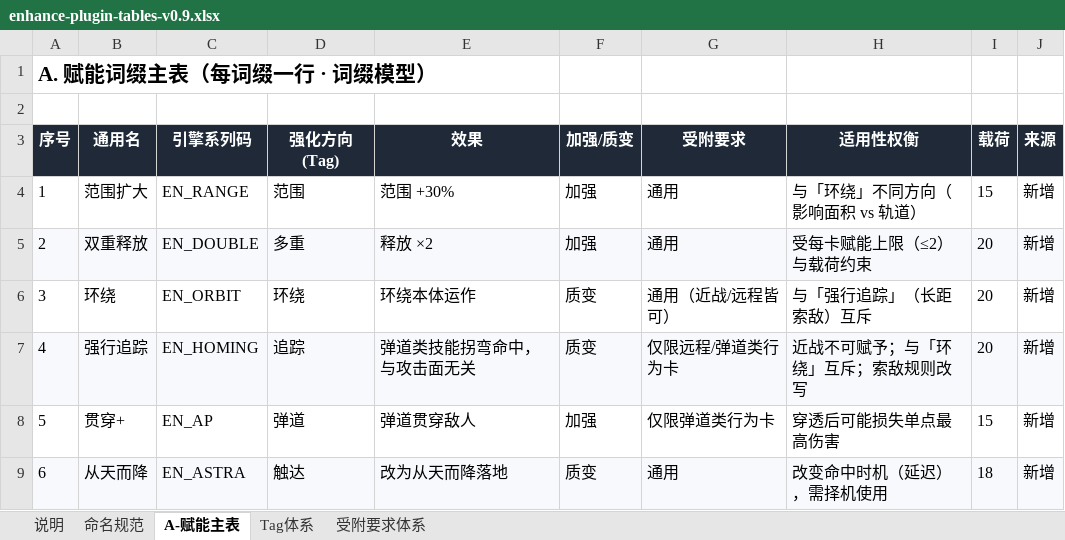
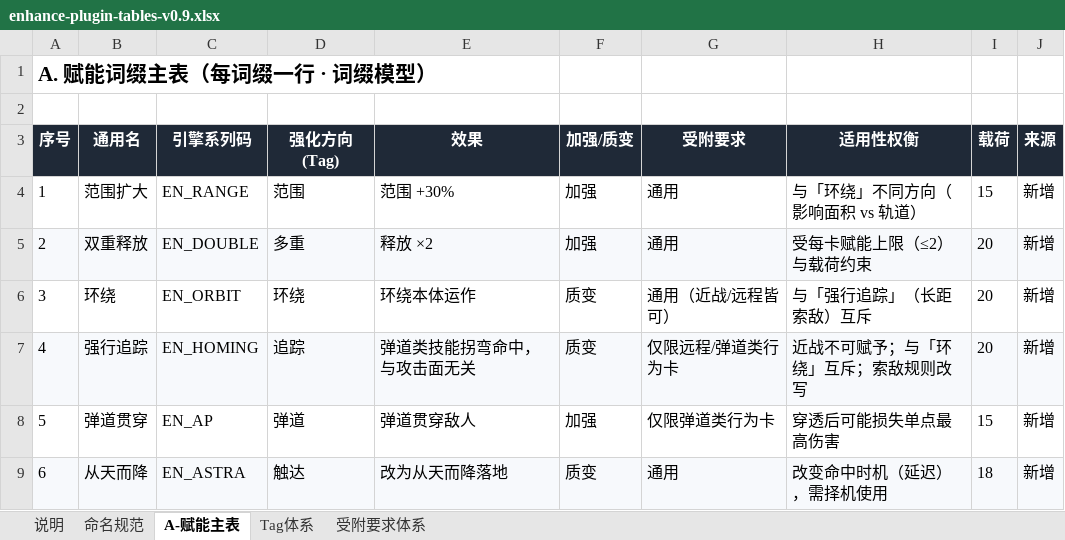
Before and after one commit to TwoDoge891010/mecha-sequence-combat, an Excel workbook: src/plugin-tables/enhance-plugin-tables-v0.9.xlsx, sheet A-赋能主表, drawn as a sheet; values as stored, in another font and other column widths than the file's, no borders; the diff names each change by its address in the sheet, - before the commit and + after, or states it on an @@ line.

Commit message:
中继/赋能插件 v0.9 定稿：命名定格、效率降档、CD 统一、弹道贯穿
- 中继插件三机定格：连击链动/灼芯回路/失衡爆破（原断衡爆破）

- 效率重算：灼芯/失衡各降约30%（连击不变）连击0.25/0.30/0.35 · 灼芯0.84/0.92/1.09 · 失衡1.33/1.46/1.60

- 触发间隔(内置CD)统一0.5s，载荷档(事件10/跨树15/控制20)闭合

- 赋能词缀贯穿+规范化为弹道贯穿，同步主表/命名/HTML/台账

- HTML 4.4 效率档位表重写(双作用域)，05数值速查表同步

- PROJECT-STATUS 增补本机无E盘/axhub未部署现状

```diff
--- a/src/plugin-tables/enhance-plugin-tables-v0.9.xlsx (sheet A-赋能主表)
+++ b/src/plugin-tables/enhance-plugin-tables-v0.9.xlsx (sheet A-赋能主表)
-B8 (通用名): 贯穿+
+B8 (通用名): 弹道贯穿
```
Also changed, not shown: sheet 命名规范, 4 other files.
